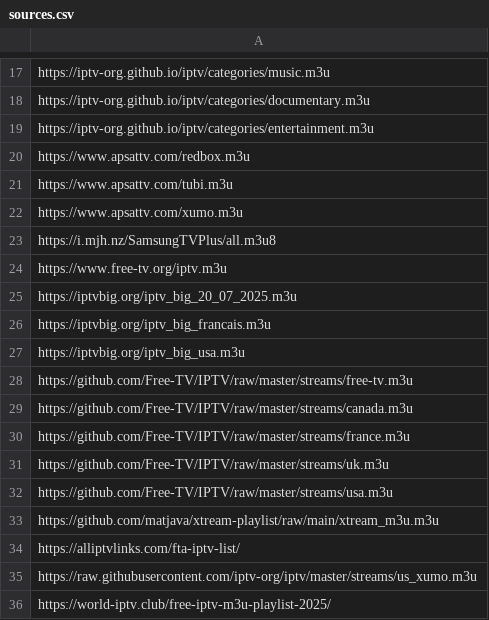
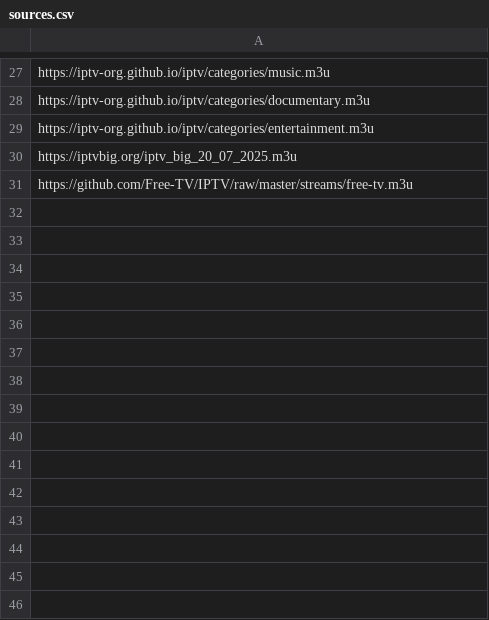
Before and after one commit to 6erny6urns/iptv-fr-en-flux-capacitor, a CSV file: data/sources.csv, drawn as a sheet; only a part is shown, gaps mark what is left out; the diff covers the shown part only.

Commit message:
Update sources.csv

```diff
--- a/data/sources.csv
+++ b/data/sources.csv
@@ -19,18 +29,3 @@ https://iptv-org.github.io/iptv/categories/documentary.m3u
 https://iptv-org.github.io/iptv/categories/entertainment.m3u
-https://www.apsattv.com/redbox.m3u
-https://www.apsattv.com/tubi.m3u
-https://www.apsattv.com/xumo.m3u
-https://i.mjh.nz/SamsungTVPlus/all.m3u8
-https://www.free-tv.org/iptv.m3u
 https://iptvbig.org/iptv_big_20_07_2025.m3u
-https://iptvbig.org/iptv_big_francais.m3u
-https://iptvbig.org/iptv_big_usa.m3u
 https://github.com/Free-TV/IPTV/raw/master/streams/free-tv.m3u
-https://github.com/Free-TV/IPTV/raw/master/streams/canada.m3u
-https://github.com/Free-TV/IPTV/raw/master/streams/france.m3u
-https://github.com/Free-TV/IPTV/raw/master/streams/uk.m3u
-https://github.com/Free-TV/IPTV/raw/master/streams/usa.m3u
-https://github.com/matjava/xtream-playlist/raw/main/xtream_m3u.m3u
-https://alliptvlinks.com/fta-iptv-list/
-https://raw.githubusercontent.com/iptv-org/iptv/master/streams/us_xumo.m3u
-https://world-iptv.club/free-iptv-m3u-playlist-2025/
```
Also changed, not shown: 9 added rows, 4 removed rows and 9 moved rows elsewhere in this file.
